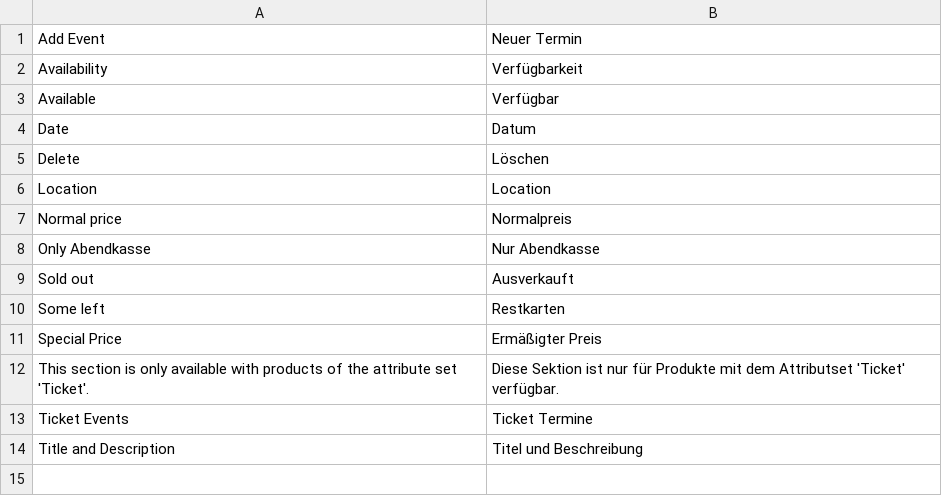
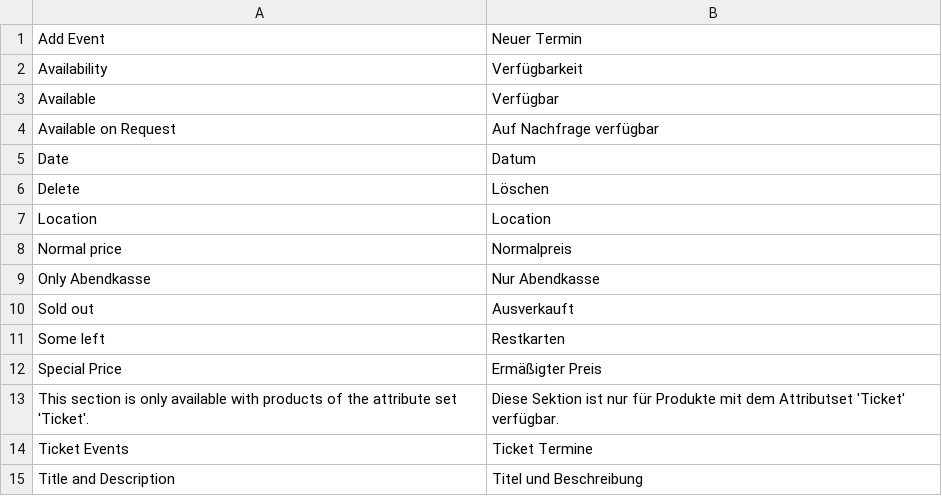
Before and after one commit to towangfoo/bufu, a CSV file: app/locale/de_DE/Bufu_Tickets.csv, drawn as a sheet.

Commit message:
bufu tickets improvements

```diff
--- a/app/locale/de_DE/Bufu_Tickets.csv
+++ b/app/locale/de_DE/Bufu_Tickets.csv
@@ -3,2 +3,3 @@
 "Available", "Verfügbar"
+"Available on Request", "Auf Nachfrage verfügbar"
 "Date", "Datum"
```
Also changed, not shown: 11 other files.
